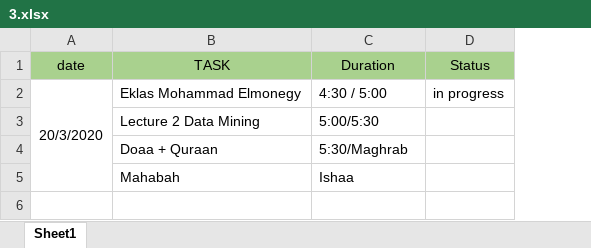
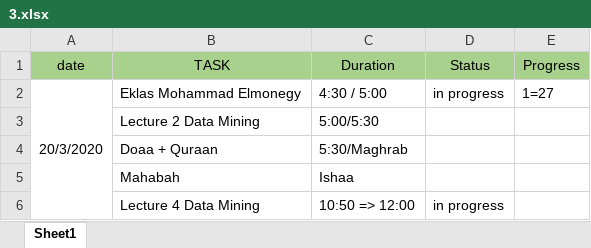
Before and after one commit to AhmedKhalil777/Hall-of-FAME-and-SHAME, an Excel workbook: 2020/3.xlsx, sheet Sheet1, drawn as a sheet; values as stored, in another font and other column widths than the file's, no borders; the diff names each change by its address in the sheet, - before the commit and + after, or states it on an @@ line.

```diff
--- a/2020/3.xlsx (sheet Sheet1)
+++ b/2020/3.xlsx (sheet Sheet1)
+column E (Progress), row 2: 1=27
+row 6:  | Lecture 4 Data Mining | 10:50 => 12:00 | in progress
```
Also changed, not shown: 1 other file.
